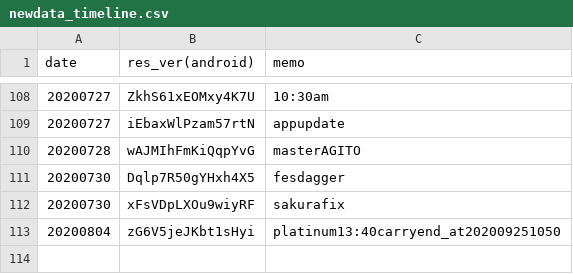
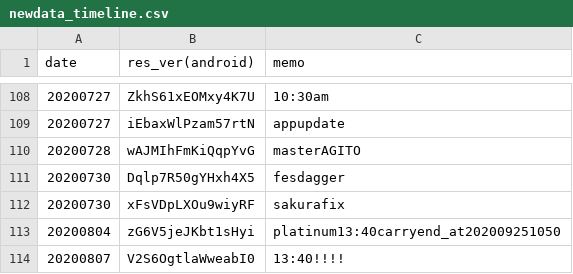
Before and after one commit to sh0wer1ee/DLScripts, a CSV file: newdata_timeline.csv, drawn as a sheet; only a part is shown, gaps mark what is left out.

```diff
--- a/newdata_timeline.csv
+++ b/newdata_timeline.csv
@@ -113 +113,2 @@ date,res_ver(android),memo
 20200804,zG6V5jeJKbt1sHyi,platinum13:40carryend_at202009251050
+20200807,V2S6OgtlaWweabI0,13:40!!!!
```
Also changed, not shown: 5 other files.
